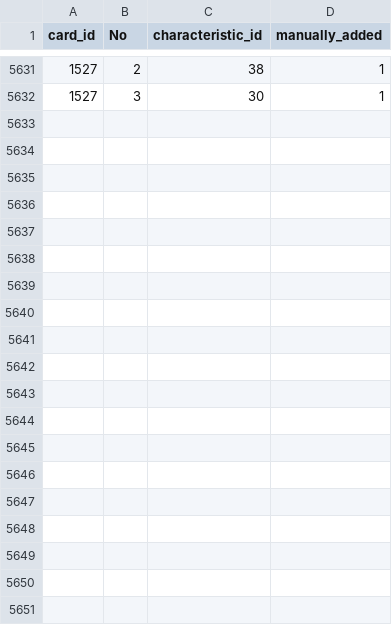
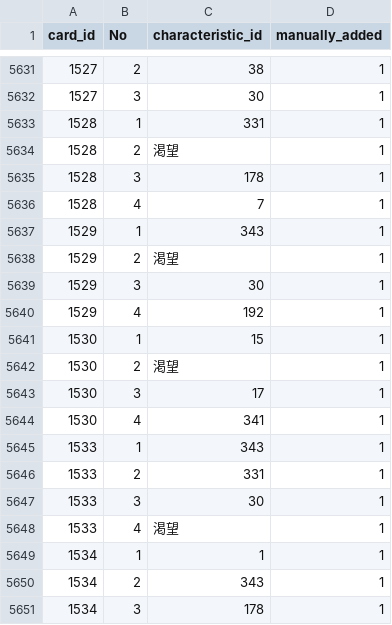
Before and after one commit to a1sareru/shoot300k, a CSV file: public/data/card_give_characteristic.csv, drawn as a sheet; only a part is shown, gaps mark what is left out; the diff names each change by its address in the sheet, - before the commit and + after, or states it on an @@ line.

```diff
--- a/public/data/card_give_characteristic.csv
+++ b/public/data/card_give_characteristic.csv
+row 5633: 1528 | 1 | 331 | 1
+row 5634: 1528 | 2 | 渇望 | 1
+row 5635: 1528 | 3 | 178 | 1
+row 5636: 1528 | 4 | 7 | 1
+row 5637: 1529 | 1 | 343 | 1
+row 5638: 1529 | 2 | 渇望 | 1
+row 5639: 1529 | 3 | 30 | 1
+row 5640: 1529 | 4 | 192 | 1
+row 5641: 1530 | 1 | 15 | 1
+row 5642: 1530 | 2 | 渇望 | 1
+row 5643: 1530 | 3 | 17 | 1
+row 5644: 1530 | 4 | 341 | 1
+row 5645: 1533 | 1 | 343 | 1
+row 5646: 1533 | 2 | 331 | 1
+row 5647: 1533 | 3 | 30 | 1
+row 5648: 1533 | 4 | 渇望 | 1
+row 5649: 1534 | 1 | 1 | 1
+row 5650: 1534 | 2 | 343 | 1
+row 5651: 1534 | 3 | 178 | 1
```
Also changed, not shown: public/data/card_give_characteristic_grow_list.csv, public/data/character_card.csv, 10 other files.
